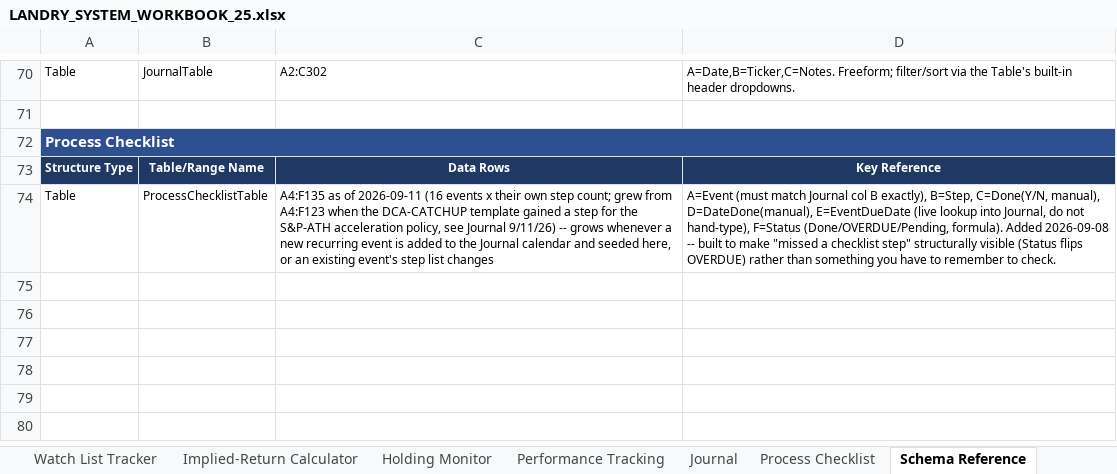
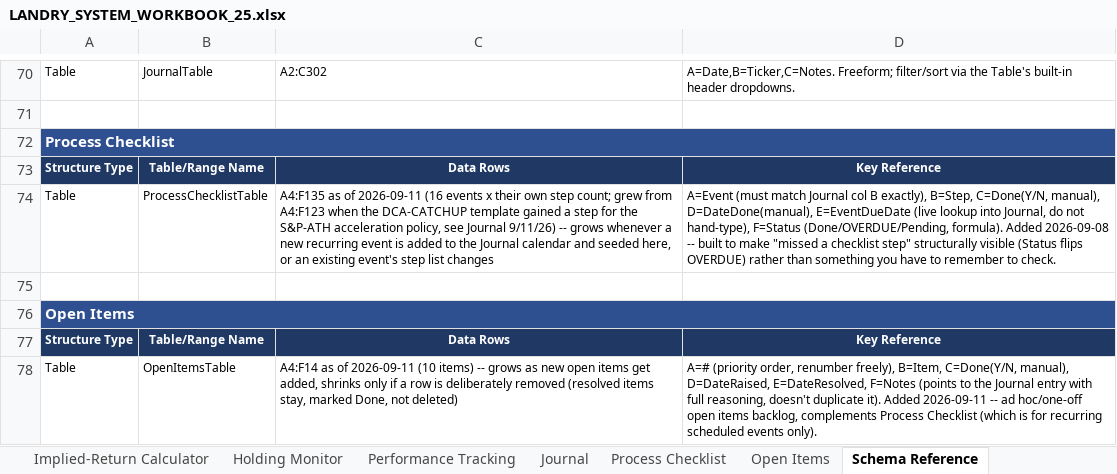
Before and after one commit to cope413/Stock_Picker, an Excel workbook: LANDRY_SYSTEM_WORKBOOK_25.xlsx, sheet Schema Reference, drawn as a sheet; only a part is shown, gaps mark what is left out; values as stored, in another font and other column widths than the file's, no borders; the diff names each change by its address in the sheet, - before the commit and + after, or states it on an @@ line.

```diff
--- a/LANDRY_SYSTEM_WORKBOOK_25.xlsx (sheet Schema Reference)
+++ b/LANDRY_SYSTEM_WORKBOOK_25.xlsx (sheet Schema Reference)
+sheet tab: Open Items
+row 75: (empty)
+row 76: Open Items
+row 77: Structure Type | Table/Range Name | Data Rows | Key Reference
+row 78: Table | OpenItemsTable | A4:F14 as of 2026-09-11 (10 items) -- grows as new open items get added, shrinks only if a row is deliberately removed (resolved items stay, marked Done, not deleted) | A=# (priority order, renumber freely), B=Item, C=Done(Y/N, manual), D=DateRaised, E=DateResolved, F=Notes (points to the Journal entry with full reasoning, doesn't duplicate it). Added 2026-09-11 -- ad hoc/one-off open items backlog, complements Process Checklist (which is for recurring scheduled events only).
```
Also changed, not shown: sheet Scoring, sheet Journal, charts or pictures.
